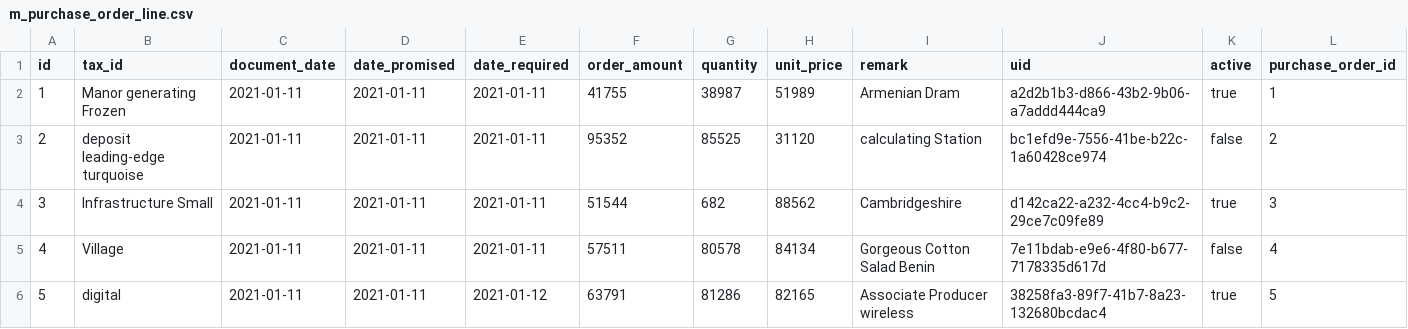
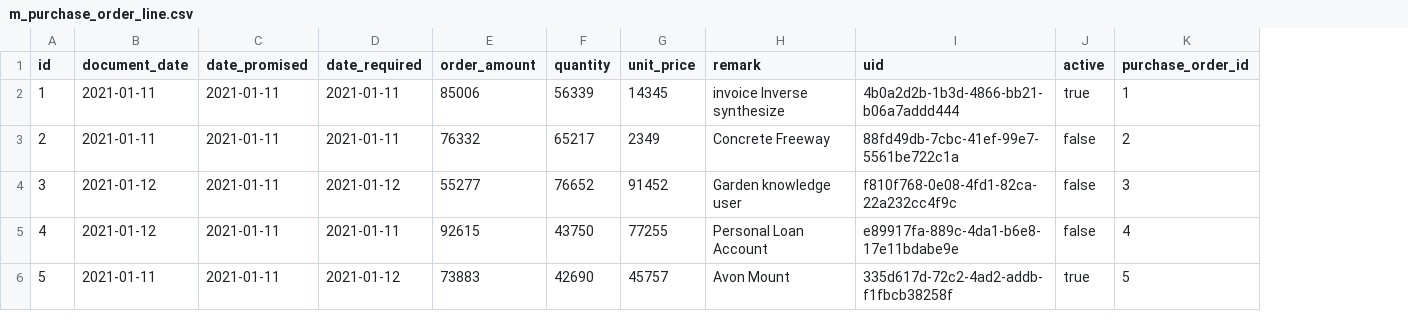
Before and after one commit to erid-rahmad/Eproch, a CSV file: src/main/resources/config/liquibase/fake-data/m_purchase_order_line.csv, drawn as a sheet; only a part is shown; removed rows and columns are numbered as before the commit, all else as after; the diff covers the shown part only; the diff names each change by its address in the sheet, - before the commit and + after, or states it on an @@ line.

Commit message:
AP-295 Update column tax_id in purchase order line to releated table master data CTax

```diff
--- a/src/main/resources/config/liquibase/fake-data/m_purchase_order_line.csv
+++ b/src/main/resources/config/liquibase/fake-data/m_purchase_order_line.csv
-column B (tax_id), rows 2-6: Manor generating Frozen | deposit leading-edge turquoise | Infrastructure Small | Village | digital
-E2 (order_amount): 41755
+E2 (order_amount): 85006
-F2 (quantity): 38987
+F2 (quantity): 56339
-G2 (unit_price): 51989
+G2 (unit_price): 14345
-H2 (remark): Armenian Dram
+H2 (remark): invoice Inverse synthesize
-I2 (uid): a2d2b1b3-d866-43b2-9b06-a7addd444ca9
+I2 (uid): 4b0a2d2b-1b3d-4866-bb21-b06a7addd444
-E3 (order_amount): 95352
+E3 (order_amount): 76332
-F3 (quantity): 85525
+F3 (quantity): 65217
-G3 (unit_price): 31120
+G3 (unit_price): 2349
-H3 (remark): calculating Station
+H3 (remark): Concrete Freeway
-I3 (uid): bc1efd9e-7556-41be-b22c-1a60428ce974
+I3 (uid): 88fd49db-7cbc-41ef-99e7-5561be722c1a
-B4:B5 (document_date): 2021-01-11
+B4:B5 (document_date): 2021-01-12
-D4 (date_required): 2021-01-11
+D4 (date_required): 2021-01-12
-E4 (order_amount): 51544
+E4 (order_amount): 55277
-F4 (quantity): 682
+F4 (quantity): 76652
-G4 (unit_price): 88562
+G4 (unit_price): 91452
-H4 (remark): Cambridgeshire
+H4 (remark): Garden knowledge user
-I4 (uid): d142ca22-a232-4cc4-b9c2-29ce7c09fe89
+I4 (uid): f810f768-0e08-4fd1-82ca-22a232cc4f9c
-J4 (active): true
+J4 (active): false
-E5 (order_amount): 57511
+E5 (order_amount): 92615
-F5 (quantity): 80578
+F5 (quantity): 43750
-G5 (unit_price): 84134
+G5 (unit_price): 77255
-H5 (remark): Gorgeous Cotton Salad Benin
+H5 (remark): Personal Loan Account
-I5 (uid): 7e11bdab-e9e6-4f80-b677-7178335d617d
+I5 (uid): e89917fa-889c-4da1-b6e8-17e11bdabe9e
-E6 (order_amount): 63791
+E6 (order_amount): 73883
-F6 (quantity): 81286
+F6 (quantity): 42690
-G6 (unit_price): 82165
+G6 (unit_price): 45757
-H6 (remark): Associate Producer wireless
+H6 (remark): Avon Mount
-I6 (uid): 38258fa3-89f7-41b7-8a23-132680bcdac4
+I6 (uid): 335d617d-72c2-4ad2-addb-f1fbcb38258f
```
Also changed, not shown: 33 edited cells elsewhere in this file, 12 other files.
